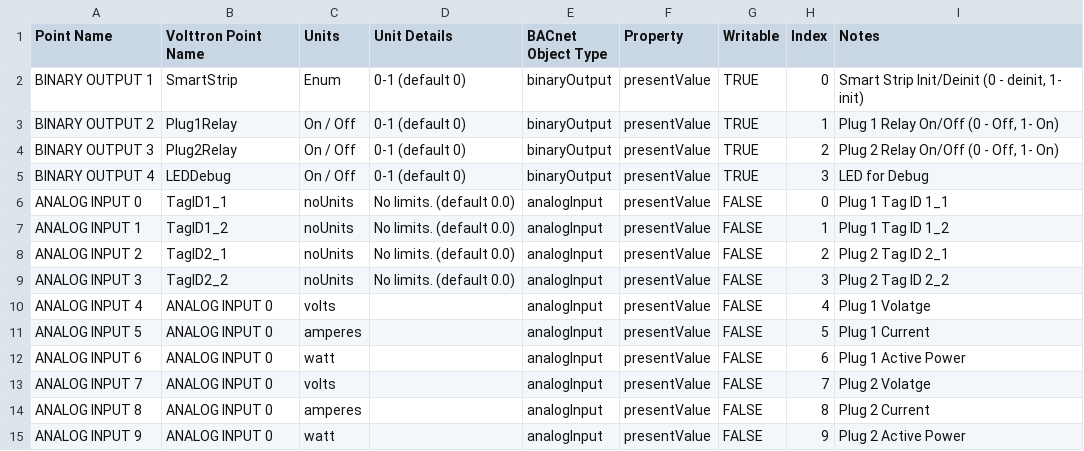
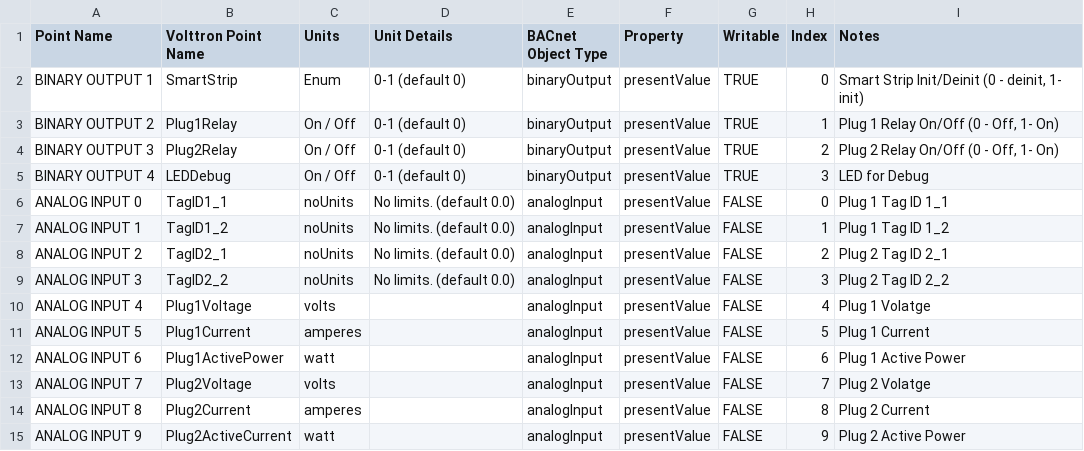
Before and after one commit to cbs-iiith/volttron, a CSV file: applications/iiit/SmartStrip/bacnet-smartstrip.csv, drawn as a sheet.

Commit message:
smart strip startup - tested

```diff
--- a/applications/iiit/SmartStrip/bacnet-smartstrip.csv
+++ b/applications/iiit/SmartStrip/bacnet-smartstrip.csv
@@ -9,7 +9,7 @@ ANALOG INPUT 2,TagID2_1,noUnits,No limits. (default 0.0),analogInput,presentValu
 ANALOG INPUT 3,TagID2_2,noUnits,No limits. (default 0.0),analogInput,presentValue,FALSE,3,"Plug 2 Tag ID 2_2"
-ANALOG INPUT 4,ANALOG INPUT 0,volts,,analogInput,presentValue,FALSE,4,"Plug 1 Volatge"
-ANALOG INPUT 5,ANALOG INPUT 0,amperes,,analogInput,presentValue,FALSE,5,"Plug 1 Current"
-ANALOG INPUT 6,ANALOG INPUT 0,watt,,analogInput,presentValue,FALSE,6,"Plug 1 Active Power"
-ANALOG INPUT 7,ANALOG INPUT 0,volts,,analogInput,presentValue,FALSE,7,"Plug 2 Volatge"
-ANALOG INPUT 8,ANALOG INPUT 0,amperes,,analogInput,presentValue,FALSE,8,"Plug 2 Current"
-ANALOG INPUT 9,ANALOG INPUT 0,watt,,analogInput,presentValue,FALSE,9,"Plug 2 Active Power"
+ANALOG INPUT 4,Plug1Voltage,volts,,analogInput,presentValue,FALSE,4,"Plug 1 Volatge"
+ANALOG INPUT 5,Plug1Current,amperes,,analogInput,presentValue,FALSE,5,"Plug 1 Current"
+ANALOG INPUT 6,Plug1ActivePower,watt,,analogInput,presentValue,FALSE,6,"Plug 1 Active Power"
+ANALOG INPUT 7,Plug2Voltage,volts,,analogInput,presentValue,FALSE,7,"Plug 2 Volatge"
+ANALOG INPUT 8,Plug2Current,amperes,,analogInput,presentValue,FALSE,8,"Plug 2 Current"
+ANALOG INPUT 9,Plug2ActiveCurrent,watt,,analogInput,presentValue,FALSE,9,"Plug 2 Active Power"
```
Also changed, not shown: 1 other file.
